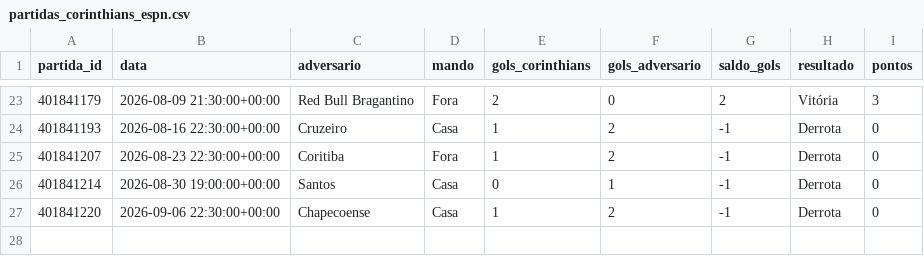
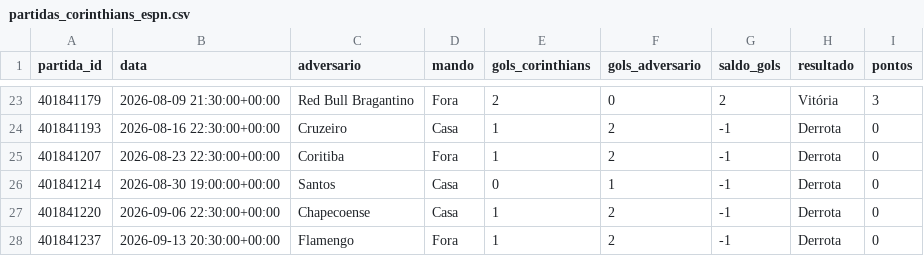
Before and after one commit to IgorAlves2674/corinthians-data-analytics, a CSV file: data/raw/partidas_corinthians_espn.csv, drawn as a sheet; only a part is shown, gaps mark what is left out.

```diff
--- a/data/raw/partidas_corinthians_espn.csv
+++ b/data/raw/partidas_corinthians_espn.csv
@@ -27 +27,2 @@ partida_id,data,adversario,mando,gols_corinthians,gols_adversario,saldo_gols,res
 401841220,2026-09-06 22:30:00+00:00,Chapecoense,Casa,1,2,-1,Derrota,0
+401841237,2026-09-13 20:30:00+00:00,Flamengo,Fora,1,2,-1,Derrota,0
```
Also changed, not shown: data/processed/estatisticas_jogadores_por_90.csv, data/processed/jogadores_tratados.csv, 3 other files.
